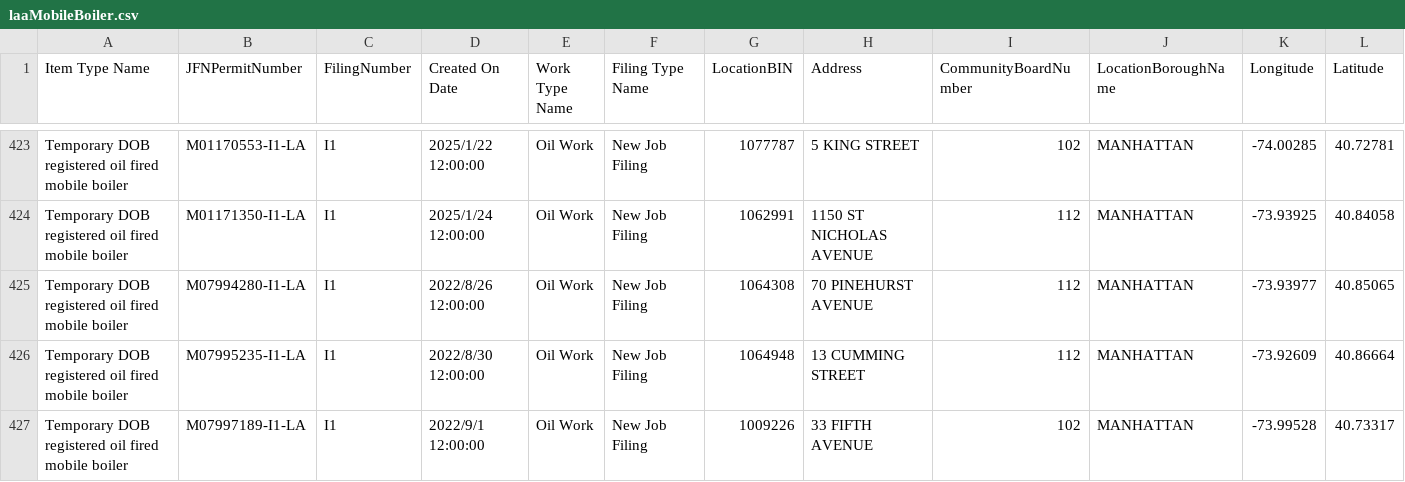
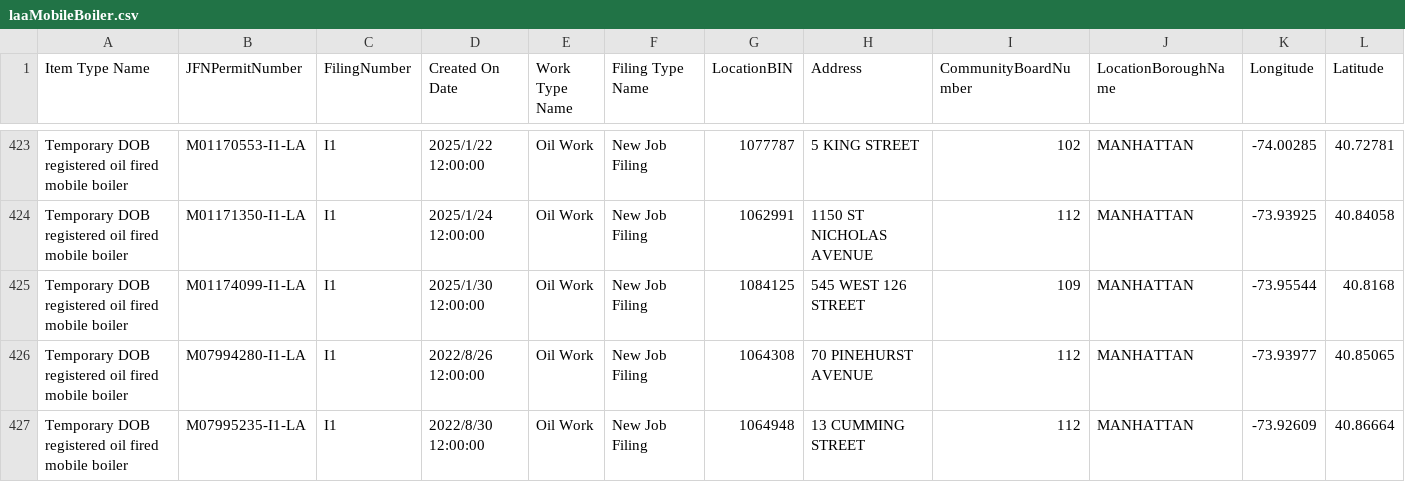
Before and after one commit to NYCDOB/Mobile_Boilers, a CSV file: data/laaMobileBoiler.csv, drawn as a sheet; only a part is shown, gaps mark what is left out; the shorter side is filled out with more unchanged rows; rows hold the shown columns only; the diff names each change by its address in the sheet, - before the commit and + after, or states it on an @@ line.

```diff
--- a/data/laaMobileBoiler.csv
+++ b/data/laaMobileBoiler.csv
+row 425: Temporary DOB registered oil fired mobile boiler | M01174099-I1-LA | I1 | 2025/1/30 12:00:00 | Oil Work | New Job Filing | 1084125 | 545 WEST 126 STREET | 109 | MANHATTAN | -73.95544 | 40.8168
```
Also changed, not shown: 1 other file.
